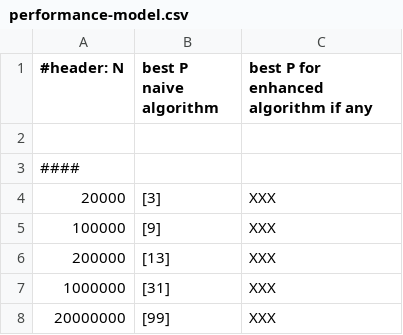
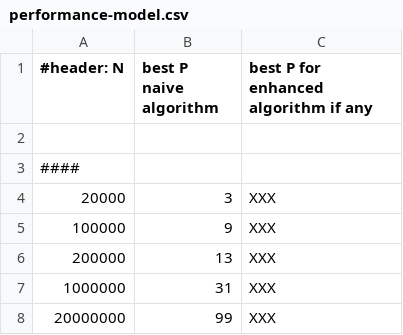
Before and after one commit to mattiamencagli/Foundations_of_HPC_2020, a CSV file: Assignement1/code/performance-model.csv, drawn as a sheet.

```diff
--- a/Assignement1/code/performance-model.csv
+++ b/Assignement1/code/performance-model.csv
@@ -3,6 +3,6 @@
 ####
-20000     ,   [3],   XXX
-100000    ,   [9],   XXX
-200000    ,  [13],   XXX
-1000000   ,  [31],   XXX
-20000000  ,  [99],   XXX
+20000     ,     3,   XXX
+100000    ,     9,   XXX
+200000    ,    13,   XXX
+1000000   ,    31,   XXX
+20000000  ,    99,   XXX
```
Also changed, not shown: 1 other file.
